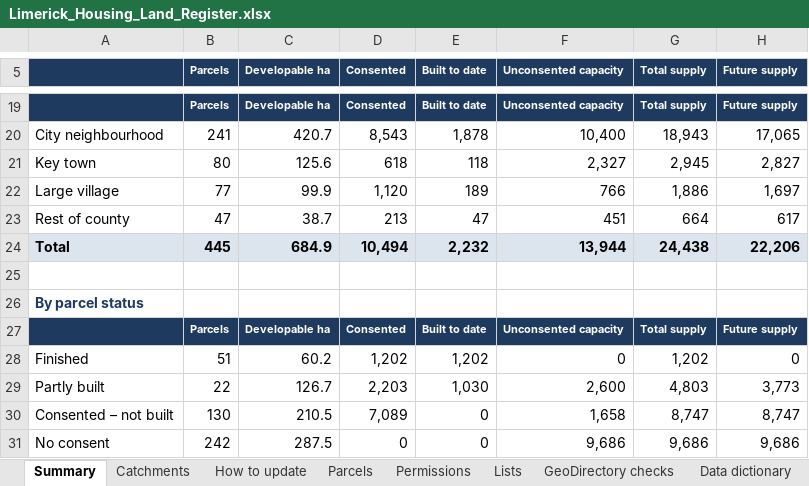
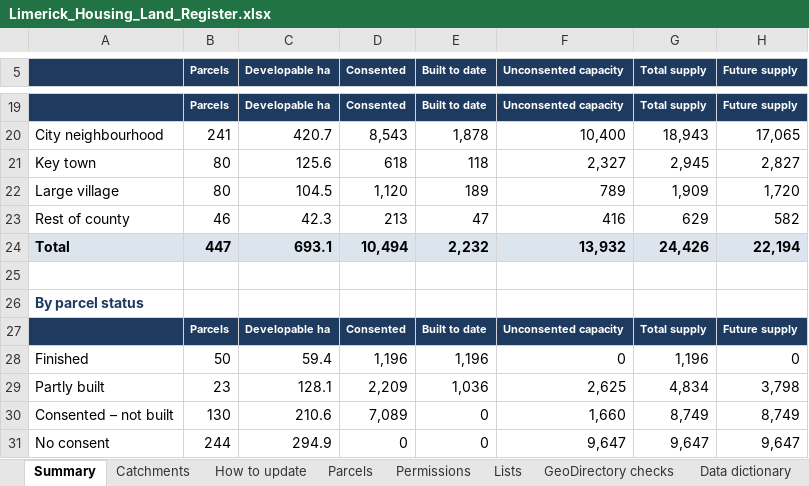
Before and after one commit to jaymes88/data, an Excel workbook: limerick_pipeline/register/Limerick_Housing_Land_Register.xlsx, sheet Summary, drawn as a sheet; only a part is shown, gaps mark what is left out; values as stored, in another font and other column widths than the file's, no borders; conditional formats not drawn; removed rows and columns are numbered as before the commit, all else as after; the diff covers the shown part only; the diff names each change by its address in the sheet, - before the commit and + after, or states it on an @@ line.

```diff
--- a/limerick_pipeline/register/Limerick_Housing_Land_Register.xlsx (sheet Summary)
+++ b/limerick_pipeline/register/Limerick_Housing_Land_Register.xlsx (sheet Summary)
-B22 (Parcels): 77
+B22 (Parcels): 80
-C22 (Developable ha): 99.9
+C22 (Developable ha): 104.5
-F22 (Unconsented capacity): 766
+F22 (Unconsented capacity): 789
-G22 (Total supply): 1,886
+G22 (Total supply): 1,909
-H22 (Future supply): 1,697
+H22 (Future supply): 1,720
-B23 (Parcels): 47
+B23 (Parcels): 46
-C23 (Developable ha): 38.7
+C23 (Developable ha): 42.3
-F23 (Unconsented capacity): 451
+F23 (Unconsented capacity): 416
-G23 (Total supply): 664
+G23 (Total supply): 629
-H23 (Future supply): 617
+H23 (Future supply): 582
-B24 (Parcels): 445
+B24 (Parcels): 447
-C24 (Developable ha): 684.9
+C24 (Developable ha): 693.1
-F24 (Unconsented capacity): 13,944
+F24 (Unconsented capacity): 13,932
-G24 (Total supply): 24,438
+G24 (Total supply): 24,426
-H24 (Future supply): 22,206
+H24 (Future supply): 22,194
-B28 (Parcels): 51
+B28 (Parcels): 50
-C28 (Developable ha): 60.2
+C28 (Developable ha): 59.4
-D28 (Consented): 1,202
+D28 (Consented): 1,196
-E28 (Built to date): 1,202
+E28 (Built to date): 1,196
-G28 (Total supply): 1,202
+G28 (Total supply): 1,196
-row 29: Partly built | 22 | 126.7 | 2,203 | 1,030 | 2,600 | 4,803 | 3,773
+row 29: Partly built | 23 | 128.1 | 2,209 | 1,036 | 2,625 | 4,834 | 3,798
-C30 (Developable ha): 210.5
+C30 (Developable ha): 210.6
-F30 (Unconsented capacity): 1,658
+F30 (Unconsented capacity): 1,660
-G30 (Total supply): 8,747
+G30 (Total supply): 8,749
-H30 (Future supply): 8,747
+H30 (Future supply): 8,749
-B31 (Parcels): 242
+B31 (Parcels): 244
-C31 (Developable ha): 287.5
+C31 (Developable ha): 294.9
-F31 (Unconsented capacity): 9,686
+F31 (Unconsented capacity): 9,647
-G31 (Total supply): 9,686
+G31 (Total supply): 9,647
-H31 (Future supply): 9,686
+H31 (Future supply): 9,647
```
Also changed, not shown: 2 added rows, 2 removed rows and 20 edited cells elsewhere in this sheet, sheet Parcels, sheet Permissions, sheet Catchments, sheet GeoDirectory checks, formulas that keep their value, limerick_pipeline/register/Validation_Report.xlsx, 5 other files.
